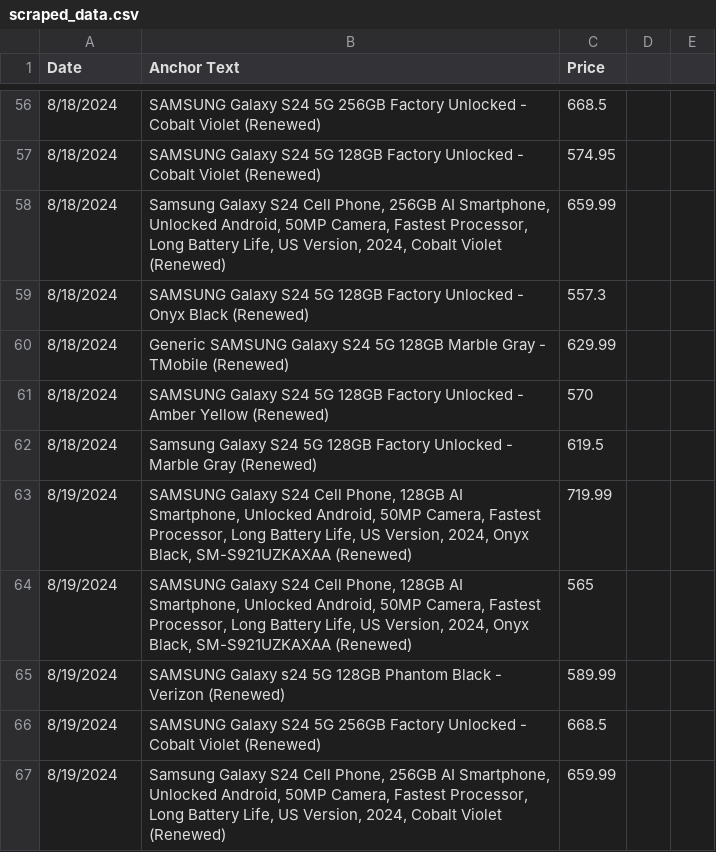
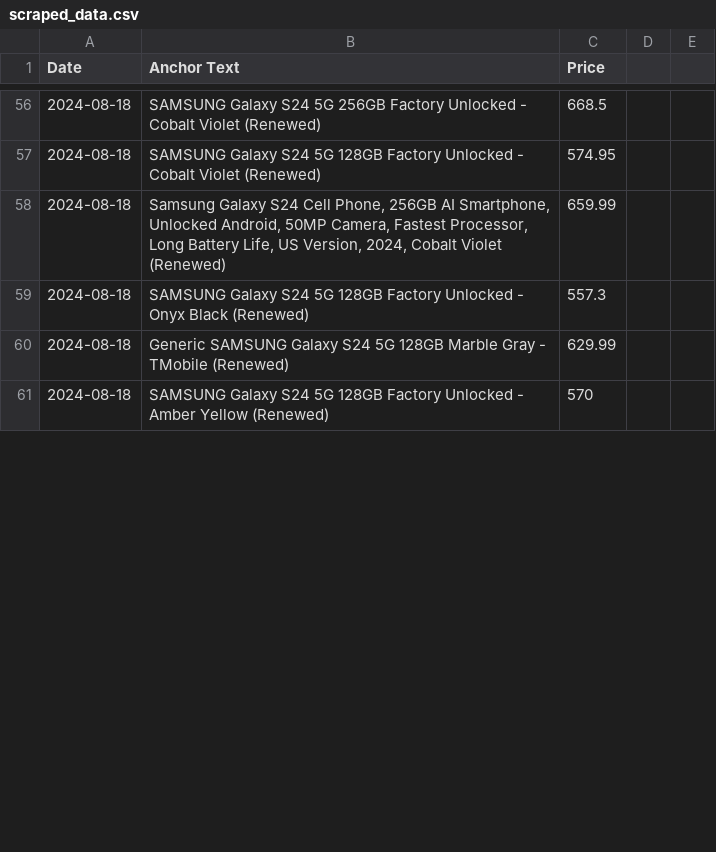
Before and after one commit to morilucas/camel, a CSV file: scraped_data.csv, drawn as a sheet; only a part is shown, gaps mark what is left out; the diff covers the shown part only.

```diff
--- a/scraped_data.csv
+++ b/scraped_data.csv
@@ -56,12 +56,6 @@ Date,Anchor Text,Price
-8/18/2024,SAMSUNG Galaxy S24 5G 256GB Factory Unlocked - Cobalt Violet (Renewed),668.5
-8/18/2024,SAMSUNG Galaxy S24 5G 128GB Factory Unlocked - Cobalt Violet (Renewed),574.95
-8/18/2024,"Samsung Galaxy S24 Cell Phone, 256GB AI Smartphone, Unlocked Android, 50MP Camera, Fastest Processor, Long Battery Life, US Version, 2024, Cobalt Violet (Renewed)",659.99
-8/18/2024,SAMSUNG Galaxy S24 5G 128GB Factory Unlocked - Onyx Black (Renewed),557.3
-8/18/2024,Generic SAMSUNG Galaxy S24 5G 128GB Marble Gray - TMobile (Renewed),629.99
-8/18/2024,SAMSUNG Galaxy S24 5G 128GB Factory Unlocked - Amber Yellow (Renewed),570
-8/18/2024,Samsung Galaxy S24 5G 128GB Factory Unlocked - Marble Gray (Renewed),619.5
-8/19/2024,"SAMSUNG Galaxy S24 Cell Phone, 128GB AI Smartphone, Unlocked Android, 50MP Camera, Fastest Processor, Long Battery Life, US Version, 2024, Onyx Black, SM-S921UZKAXAA (Renewed)",719.99
-8/19/2024,"SAMSUNG Galaxy S24 Cell Phone, 128GB AI Smartphone, Unlocked Android, 50MP Camera, Fastest Processor, Long Battery Life, US Version, 2024, Onyx Black, SM-S921UZKAXAA (Renewed)",565
-8/19/2024,SAMSUNG Galaxy s24 5G 128GB Phantom Black - Verizon (Renewed),589.99
-8/19/2024,SAMSUNG Galaxy S24 5G 256GB Factory Unlocked - Cobalt Violet (Renewed),668.5
-8/19/2024,"Samsung Galaxy S24 Cell Phone, 256GB AI Smartphone, Unlocked Android, 50MP Camera, Fastest Processor, Long Battery Life, US Version, 2024, Cobalt Violet (Renewed)",659.99
+2024-08-18,SAMSUNG Galaxy S24 5G 256GB Factory Unlocked - Cobalt Violet (Renewed),668.5
+2024-08-18,SAMSUNG Galaxy S24 5G 128GB Factory Unlocked - Cobalt Violet (Renewed),574.95
+2024-08-18,"Samsung Galaxy S24 Cell Phone, 256GB AI Smartphone, Unlocked Android, 50MP Camera, Fastest Processor, Long Battery Life, US Version, 2024, Cobalt Violet (Renewed)",659.99
+2024-08-18,SAMSUNG Galaxy S24 5G 128GB Factory Unlocked - Onyx Black (Renewed),557.3
+2024-08-18,Generic SAMSUNG Galaxy S24 5G 128GB Marble Gray - TMobile (Renewed),629.99
+2024-08-18,SAMSUNG Galaxy S24 5G 128GB Factory Unlocked - Amber Yellow (Renewed),570
```
Also changed, not shown: 1 added row, 7 removed rows and 56 edited cells elsewhere in this file, 24 other files.
